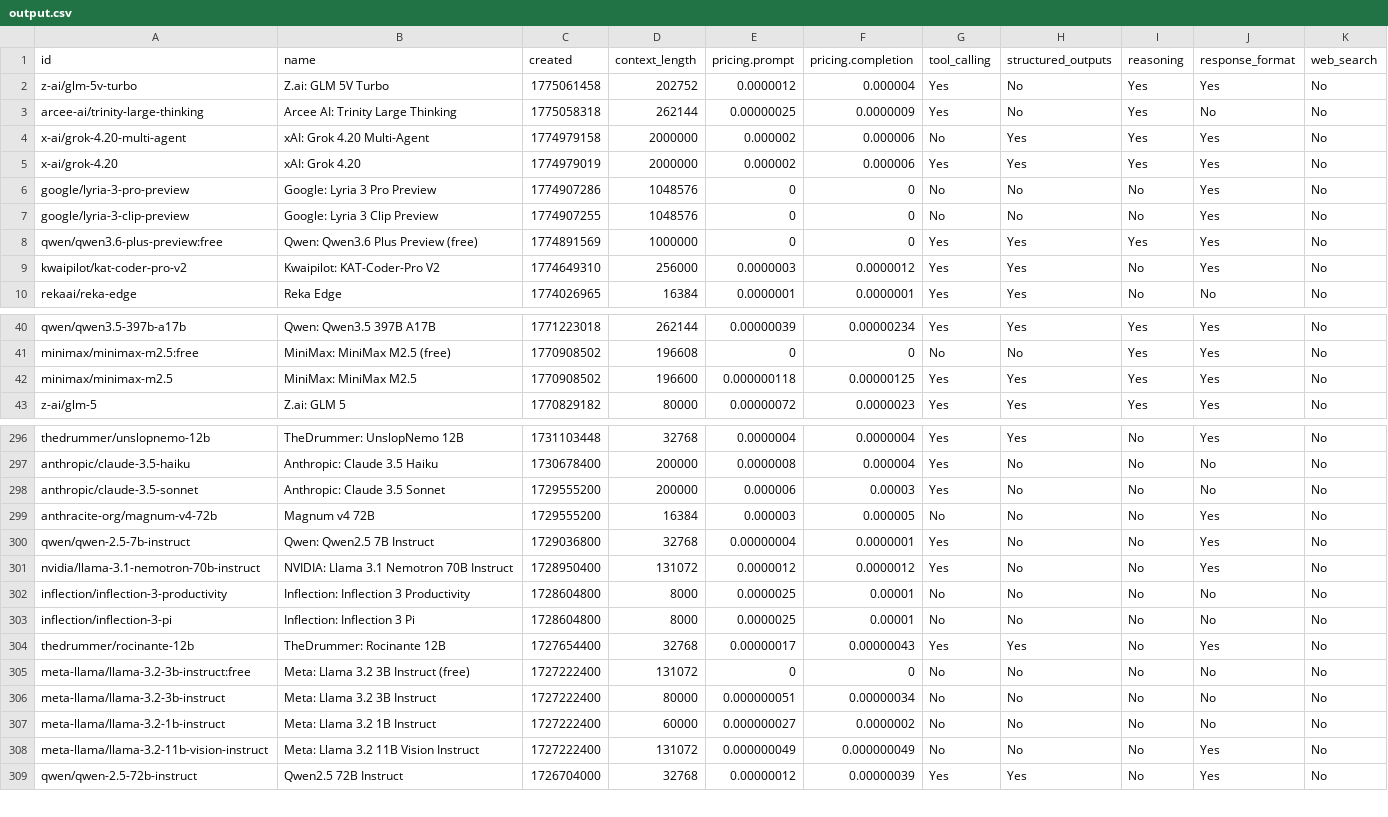
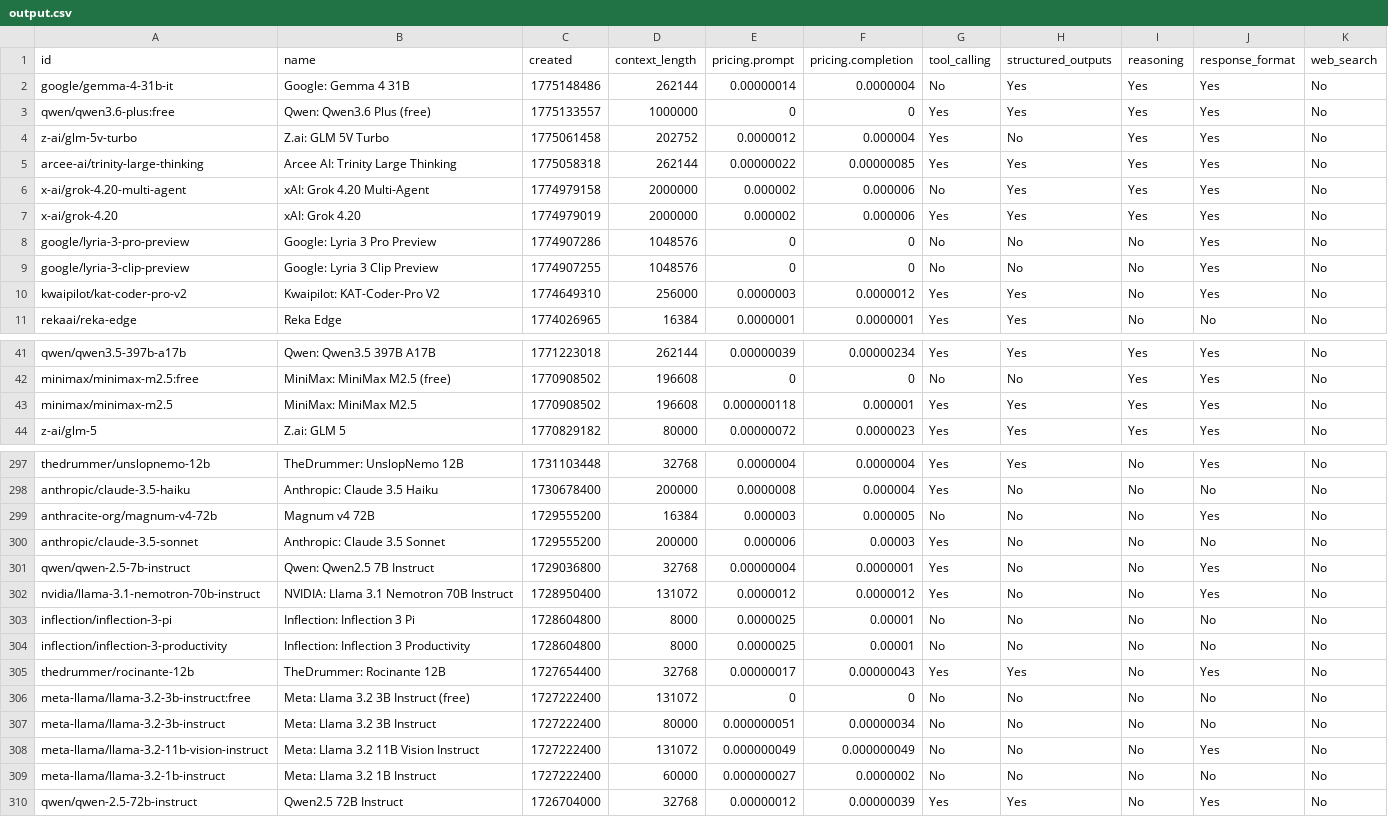
Before and after one commit to jvrck/openrouterlist, a CSV file: data/output.csv, drawn as a sheet; only a part is shown, gaps mark what is left out; the diff covers the shown part only.

```diff
--- a/data/output.csv
+++ b/data/output.csv
@@ -1,4 +1,6 @@
 id,name,created,context_length,pricing.prompt,pricing.completion,tool_calling,structured_outputs,reasoning,response_format,web_search
+"google/gemma-4-31b-it","Google: Gemma 4 31B",1775148486,262144,"0.00000014","0.0000004","No","Yes","Yes","Yes","No"
+"qwen/qwen3.6-plus:free","Qwen: Qwen3.6 Plus (free)",1775133557,1000000,"0","0","Yes","Yes","Yes","Yes","No"
 "z-ai/glm-5v-turbo","Z.ai: GLM 5V Turbo",1775061458,202752,"0.0000012","0.000004","Yes","No","Yes","Yes","No"
-"arcee-ai/trinity-large-thinking","Arcee AI: Trinity Large Thinking",1775058318,262144,"0.00000025","0.0000009","Yes","No","Yes","No","No"
+"arcee-ai/trinity-large-thinking","Arcee AI: Trinity Large Thinking",1775058318,262144,"0.00000022","0.00000085","Yes","Yes","Yes","Yes","No"
 "x-ai/grok-4.20-multi-agent","xAI: Grok 4.20 Multi-Agent",1774979158,2000000,"0.000002","0.000006","No","Yes","Yes","Yes","No"
@@ -7,3 +9,2 @@ id,name,created,context_length,pricing.prompt,pricing.completion,tool_calling,st
 "google/lyria-3-clip-preview","Google: Lyria 3 Clip Preview",1774907255,1048576,"0","0","No","No","No","Yes","No"
-"qwen/qwen3.6-plus-preview:free","Qwen: Qwen3.6 Plus Preview (free)",1774891569,1000000,"0","0","Yes","Yes","Yes","Yes","No"
 "kwaipilot/kat-coder-pro-v2","Kwaipilot: KAT-Coder-Pro V2",1774649310,256000,"0.0000003","0.0000012","Yes","Yes","No","Yes","No"
@@ -41,3 +42,3 @@ id,name,created,context_length,pricing.prompt,pricing.completion,tool_calling,st
 "minimax/minimax-m2.5:free","MiniMax: MiniMax M2.5 (free)",1770908502,196608,"0","0","No","No","Yes","Yes","No"
-"minimax/minimax-m2.5","MiniMax: MiniMax M2.5",1770908502,196600,"0.000000118","0.00000125","Yes","Yes","Yes","Yes","No"
+"minimax/minimax-m2.5","MiniMax: MiniMax M2.5",1770908502,196608,"0.000000118","0.000001","Yes","Yes","Yes","Yes","No"
 "z-ai/glm-5","Z.ai: GLM 5",1770829182,80000,"0.00000072","0.0000023","Yes","Yes","Yes","Yes","No"
@@ -297,8 +298,8 @@ id,name,created,context_length,pricing.prompt,pricing.completion,tool_calling,st
 "anthropic/claude-3.5-haiku","Anthropic: Claude 3.5 Haiku",1730678400,200000,"0.0000008","0.000004","Yes","No","No","No","No"
+"anthracite-org/magnum-v4-72b","Magnum v4 72B",1729555200,16384,"0.000003","0.000005","No","No","No","Yes","No"
 "anthropic/claude-3.5-sonnet","Anthropic: Claude 3.5 Sonnet",1729555200,200000,"0.000006","0.00003","Yes","No","No","No","No"
-"anthracite-org/magnum-v4-72b","Magnum v4 72B",1729555200,16384,"0.000003","0.000005","No","No","No","Yes","No"
 "qwen/qwen-2.5-7b-instruct","Qwen: Qwen2.5 7B Instruct",1729036800,32768,"0.00000004","0.0000001","Yes","No","No","Yes","No"
 "nvidia/llama-3.1-nemotron-70b-instruct","NVIDIA: Llama 3.1 Nemotron 70B Instruct",1728950400,131072,"0.0000012","0.0000012","Yes","No","No","Yes","No"
+"inflection/inflection-3-pi","Inflection: Inflection 3 Pi",1728604800,8000,"0.0000025","0.00001","No","No","No","No","No"
 "inflection/inflection-3-productivity","Inflection: Inflection 3 Productivity",1728604800,8000,"0.0000025","0.00001","No","No","No","No","No"
-"inflection/inflection-3-pi","Inflection: Inflection 3 Pi",1728604800,8000,"0.0000025","0.00001","No","No","No","No","No"
 "thedrummer/rocinante-12b","TheDrummer: Rocinante 12B",1727654400,32768,"0.00000017","0.00000043","Yes","Yes","No","Yes","No"
@@ -306,4 +307,4 @@ id,name,created,context_length,pricing.prompt,pricing.completion,tool_calling,st
 "meta-llama/llama-3.2-3b-instruct","Meta: Llama 3.2 3B Instruct",1727222400,80000,"0.000000051","0.00000034","No","No","No","No","No"
+"meta-llama/llama-3.2-11b-vision-instruct","Meta: Llama 3.2 11B Vision Instruct",1727222400,131072,"0.000000049","0.000000049","No","No","No","Yes","No"
 "meta-llama/llama-3.2-1b-instruct","Meta: Llama 3.2 1B Instruct",1727222400,60000,"0.000000027","0.0000002","No","No","No","No","No"
-"meta-llama/llama-3.2-11b-vision-instruct","Meta: Llama 3.2 11B Vision Instruct",1727222400,131072,"0.000000049","0.000000049","No","No","No","Yes","No"
 "qwen/qwen-2.5-72b-instruct","Qwen2.5 72B Instruct",1726704000,32768,"0.00000012","0.00000039","Yes","Yes","No","Yes","No"
```
Also changed, not shown: 6 moved rows and 1 edited cell elsewhere in this file, 2 other files.
